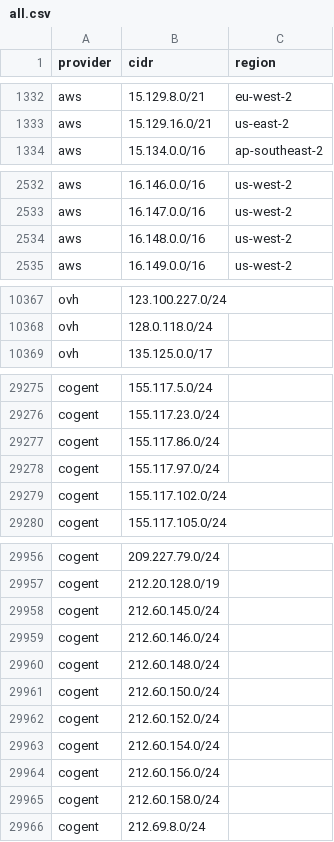
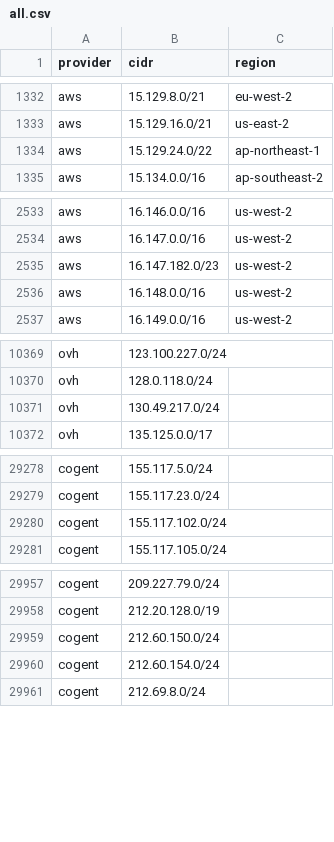
Before and after one commit to prettyleaf/cdn-ip-ranges, a CSV file: all/all.csv, drawn as a sheet; only a part is shown, gaps mark what is left out; the diff covers the shown part only.

```diff
--- a/all/all.csv
+++ b/all/all.csv
@@ -1333,2 +1333,3 @@ aws,15.129.8.0/21,eu-west-2
 aws,15.129.16.0/21,us-east-2
+aws,15.129.24.0/22,ap-northeast-1
 aws,15.134.0.0/16,ap-southeast-2
@@ -2533,2 +2534,3 @@ aws,16.146.0.0/16,us-west-2
 aws,16.147.0.0/16,us-west-2
+aws,16.147.182.0/23,us-west-2
 aws,16.148.0.0/16,us-west-2
@@ -10368,2 +10370,3 @@ ovh,123.100.227.0/24,
 ovh,128.0.118.0/24,
+ovh,130.49.217.0/24,
 ovh,135.125.0.0/17,
@@ -29276,4 +29279,2 @@ cogent,155.117.5.0/24,
 cogent,155.117.23.0/24,
-cogent,155.117.86.0/24,
-cogent,155.117.97.0/24,
 cogent,155.117.102.0/24,
@@ -29957,10 +29958,4 @@ cogent,209.227.79.0/24,
 cogent,212.20.128.0/19,
-cogent,212.60.145.0/24,
-cogent,212.60.146.0/24,
-cogent,212.60.148.0/24,
 cogent,212.60.150.0/24,
-cogent,212.60.152.0/24,
 cogent,212.60.154.0/24,
-cogent,212.60.156.0/24,
-cogent,212.60.158.0/24,
 cogent,212.69.8.0/24,
```
Also changed, not shown: 7 added rows and 7 removed rows elsewhere in this file, 12 other files.
